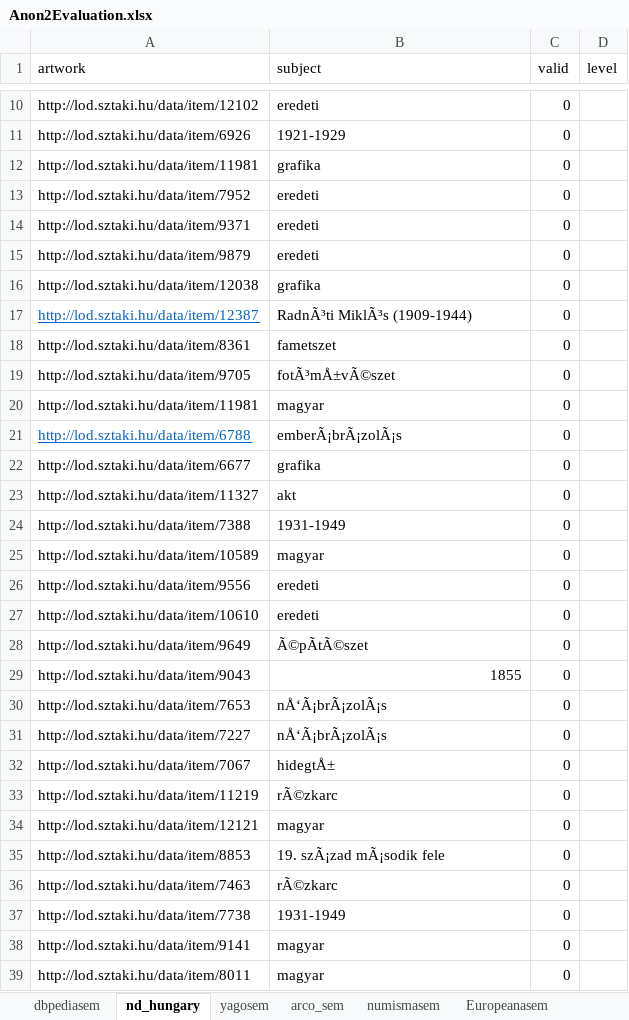
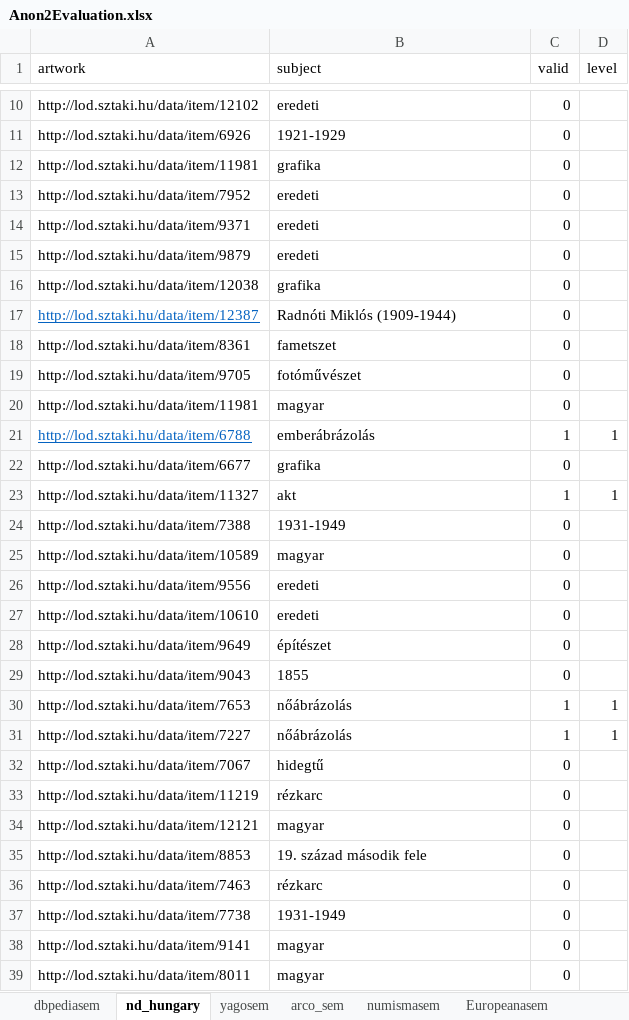
Before and after one commit to SofiBar/ArtGraphsLandscapeAnalysis, an Excel workbook: semantic_validity_sample/Anon2Evaluation.xlsx, sheet nd_hungary, drawn as a sheet; only a part is shown, gaps mark what is left out; values as stored, in another font and other column widths than the file's, no borders; the diff covers the shown part only; the diff names each change by its address in the sheet, - before the commit and + after, or states it on an @@ line.

```diff
--- a/semantic_validity_sample/Anon2Evaluation.xlsx (sheet nd_hungary)
+++ b/semantic_validity_sample/Anon2Evaluation.xlsx (sheet nd_hungary)
-B17 (subject): RadnÃ³ti MiklÃ³s (1909-1944)
+B17 (subject): Radnóti Miklós (1909-1944)
-B19 (subject): fotÃ³mÅ±vÃ©szet
+B19 (subject): fotóművészet
-B21 (subject): emberÃ¡brÃ¡zolÃ¡s
+B21 (subject): emberábrázolás
-C21 (valid): 0
+C21 (valid): 1
-D21 (level): (empty)
+D21 (level): 1
-C23 (valid): 0
+C23 (valid): 1
-D23 (level): (empty)
+D23 (level): 1
-B28 (subject): Ã©pÃtÃ©szet
+B28 (subject): építészet
-B29 alignment: right
+B29 alignment: left
-B30:B31 (subject): nÅ‘Ã¡brÃ¡zolÃ¡s
+B30:B31 (subject): nőábrázolás
-C30:C31 (valid): 0
+C30:C31 (valid): 1
-D30:D31 (level): (empty)
+D30:D31 (level): 1
-B32 (subject): hidegtÅ±
+B32 (subject): hidegtű
-B33 (subject): rÃ©zkarc
+B33 (subject): rézkarc
-B35 (subject): 19. szÃ¡zad mÃ¡sodik fele
+B35 (subject): 19. század második fele
-B36 (subject): rÃ©zkarc
+B36 (subject): rézkarc
```
Also changed, not shown: 44 edited cells and cell formats elsewhere in this sheet, column_completeness_sample/anon2evaluation.xlsx.
